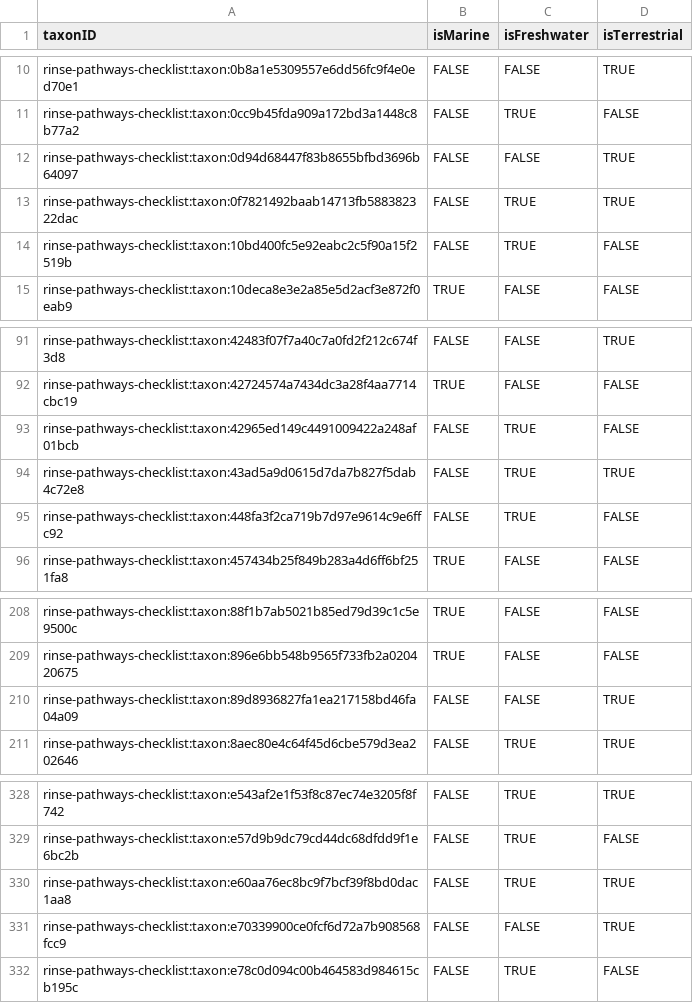
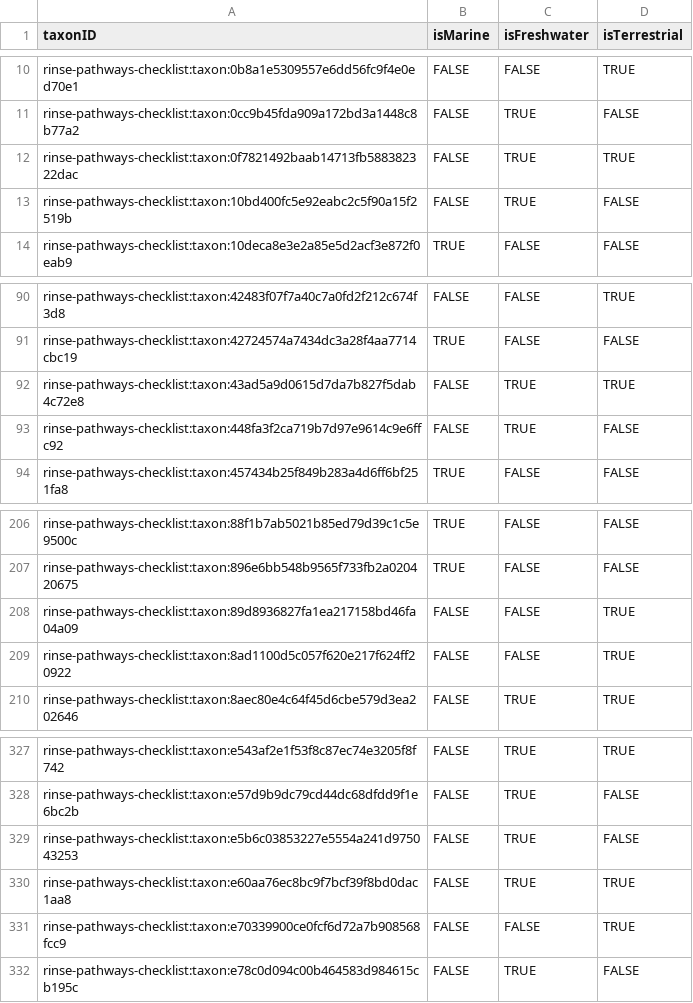
Before and after one commit to trias-project/rinse-pathways-checklist, a CSV file: data/processed/speciesprofile.csv, drawn as a sheet; only a part is shown, gaps mark what is left out; removed rows and columns are numbered as before the commit, all else as after; the diff names each change by its address in the sheet, - before the commit and + after, or states it on an @@ line.

```diff
--- a/data/processed/speciesprofile.csv
+++ b/data/processed/speciesprofile.csv
-row 12: rinse-pathways-checklist:taxon:0d94d68447f83b8655bfbd3696b64097 | FALSE | FALSE | TRUE
-row 93: rinse-pathways-checklist:taxon:42965ed149c4491009422a248af01bcb | FALSE | TRUE | FALSE
+row 209: rinse-pathways-checklist:taxon:8ad1100d5c057f620e217f624ff20922 | FALSE | FALSE | TRUE
+row 329: rinse-pathways-checklist:taxon:e5b6c03853227e5554a241d975043253 | FALSE | TRUE | FALSE
```
Also changed, not shown: data/processed/references.csv, data/processed/taxon.csv.
